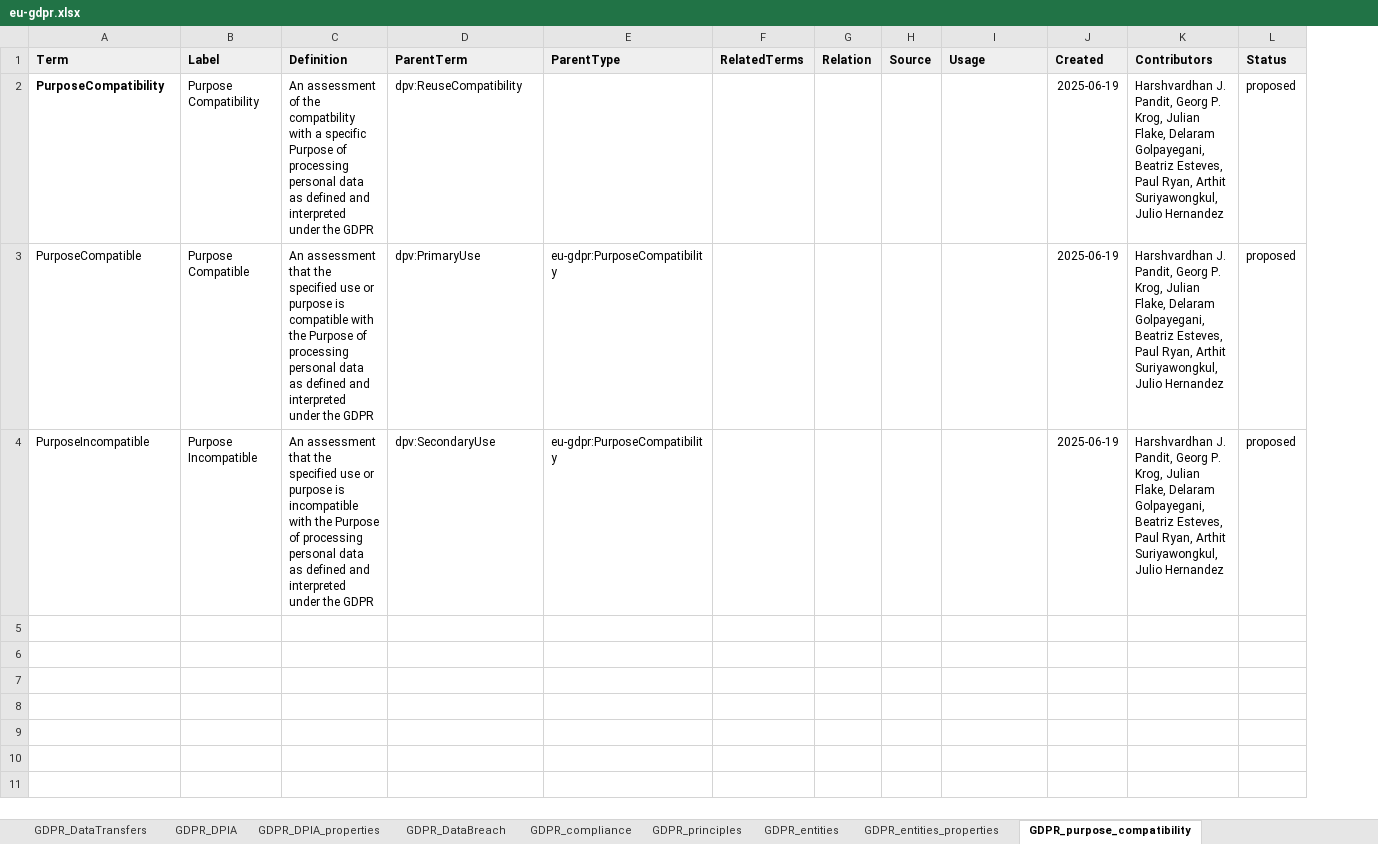
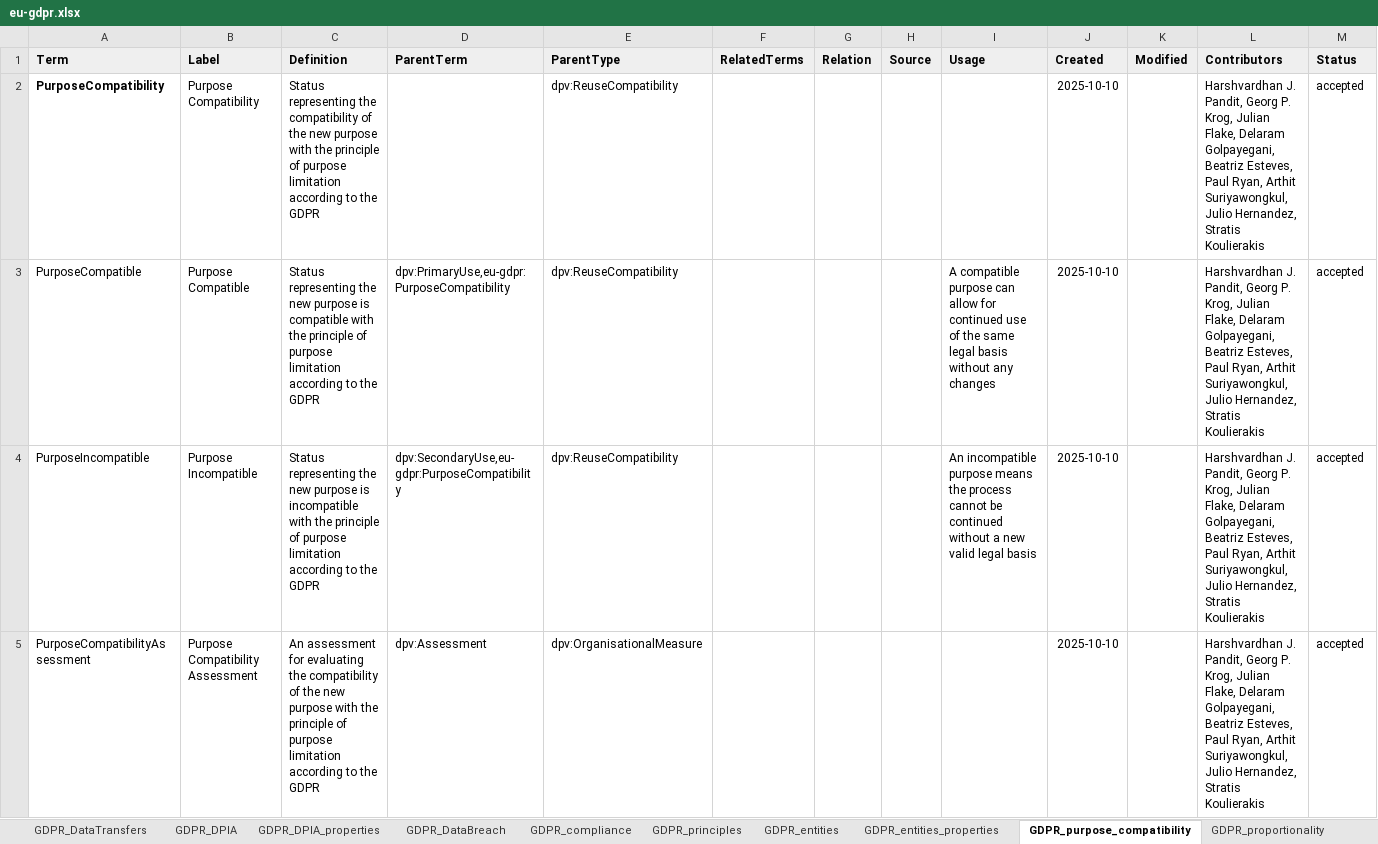
Before and after one commit to w3c/dpv, an Excel workbook: code/vocab_csv/eu-gdpr.xlsx, sheet GDPR_purpose_compatibility, drawn as a sheet; values as stored, in another font and other column widths than the file's, no borders; charts and pictures not drawn; addresses are those after the commit; the diff names each change by its address in the sheet, - before the commit and + after, or states it on an @@ line.

Commit message:
Adds EU-GDPR Purpose Compatibility, Proportionality
- Adds concepts for Purpose Compatibility to EU-GDPR (as a module)
- closes #298
- Adds concepts for Proportionality to EU-GDPR (as a module)
- closes #386

Co-authored-by: Stratis Koulierakis <StrKoulierakis@users.noreply.github.com>

```diff
--- a/code/vocab_csv/eu-gdpr.xlsx (sheet GDPR_purpose_compatibility)
+++ b/code/vocab_csv/eu-gdpr.xlsx (sheet GDPR_purpose_compatibility)
+sheet tab: GDPR_proportionality
+column K (Modified), empty
-C2 (Definition): An assessment of the compatbility with a specific Purpose of processing personal data as defined and interpreted under the GDPR
+C2 (Definition): Status representing the compatibility of the new purpose with the principle of purpose limitation according to the GDPR
-D2 (ParentTerm): dpv:ReuseCompatibility
+D2 (ParentTerm): (empty)
-E2 (ParentType): (empty)
+E2 (ParentType): dpv:ReuseCompatibility
-J2:J4 (Created): 2025-06-19
+J2:J4 (Created): 2025-10-10
-L2:L4 (Contributors): …Suriyawongkul, Julio Hernandez
+L2:L4 (Contributors): …Suriyawongkul, Julio Hernandez, Stratis Koulierakis
-M2:M4 (Status): proposed
+M2:M4 (Status): accepted
-C3 (Definition): An assessment that the specified use or purpose is compatible with the Purpose of processing personal data as defined and interpreted under the GDPR
+C3 (Definition): Status representing the new purpose is compatible with the principle of purpose limitation according to the GDPR
-D3 (ParentTerm): dpv:PrimaryUse
+D3 (ParentTerm): dpv:PrimaryUse,eu-gdpr:PurposeCompatibility
-E3:E4 (ParentType): eu-gdpr:PurposeCompatibility
+E3:E4 (ParentType): dpv:ReuseCompatibility
-I3 (Usage): (empty)
+I3 (Usage): A compatible purpose can allow for continued use of the same legal basis without any changes
-C4 (Definition): An assessment that the specified use or purpose is incompatible with the Purpose of processing personal data as defined and interpreted under the GDPR
+C4 (Definition): Status representing the new purpose is incompatible with the principle of purpose limitation according to the GDPR
-D4 (ParentTerm): dpv:SecondaryUse
+D4 (ParentTerm): dpv:SecondaryUse,eu-gdpr:PurposeCompatibility
-I4 (Usage): (empty)
+I4 (Usage): An incompatible purpose means the process cannot be continued without a new valid legal basis
+row 5: PurposeCompatibilityAssessment | Purpose Compatibility Assessment | An assessment for evaluating the compatibility of the new purpose with the principle of purpose limitation according to the GDPR | dpv:Assessment | dpv:OrganisationalMeasure |  |  |  |  | 2025-10-10 |  | Harshvardhan J. Pandit, Georg P. Krog, Julian Flake, Delaram Golpayegani, Beatriz Esteves, Paul Ryan, Arthit Suriyawongkul, Julio Hernandez, Stratis Koulierakis | accepted
```
Also changed, not shown: charts or pictures, 33 other files.
